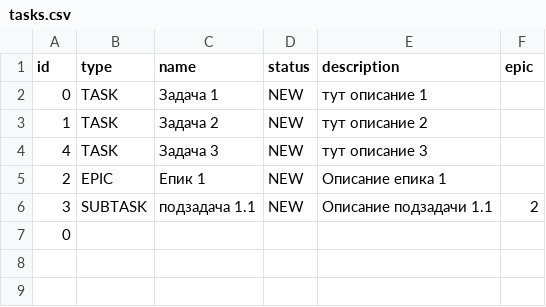
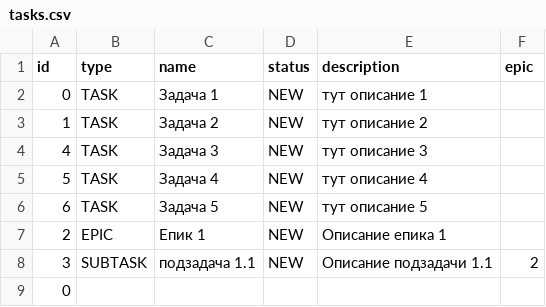
Before and after one commit to ZaharovJaroslav/java-kanban, a CSV file: tasks.csv, drawn as a sheet.

```diff
--- a/tasks.csv
+++ b/tasks.csv
@@ -4,2 +4,4 @@ id,type,name,status,description,epic
 4,TASK,Задача 3,NEW,тут описание 3
+5,TASK,Задача 4,NEW,тут описание 4
+6,TASK,Задача 5,NEW,тут описание 5
 2,EPIC,Епик 1,NEW,Описание епика 1
```
Also changed, not shown: 1 other file.
